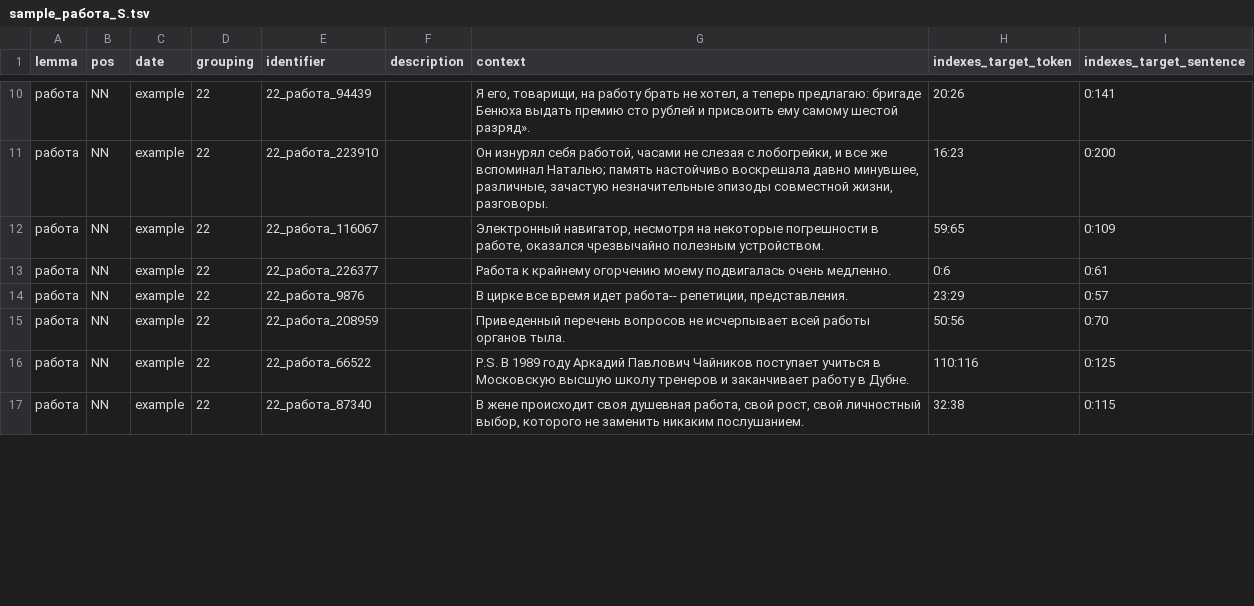
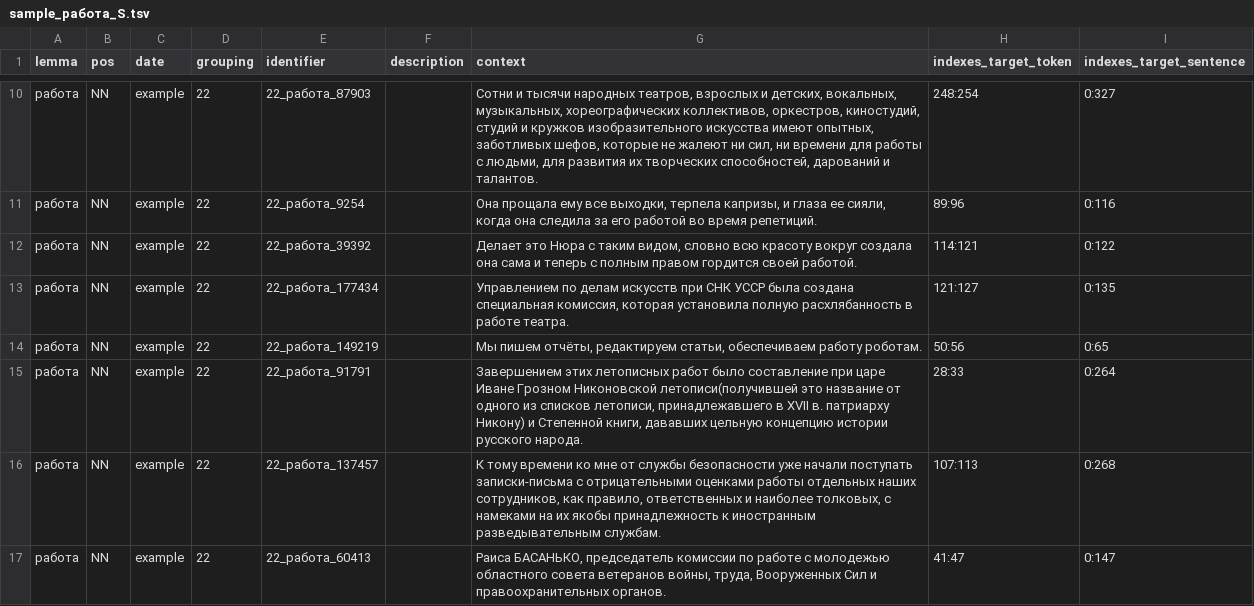
Before and after one commit to kategavrishina/sem_cluster, a TSV file: target_words/durel_sample/sample_работа_S.tsv, drawn as a sheet; only a part is shown, gaps mark what is left out; the diff covers the shown part only.

```diff
--- a/target_words/durel_sample/sample_работа_S.tsv
+++ b/target_words/durel_sample/sample_работа_S.tsv
@@ -10,8 +10,8 @@ lemma	pos	date	grouping	identifier	description	context	indexes_target_token	inde
-работа	NN	example	22	22_работа_94439		Я его, товарищи, на работу брать не хотел, а теперь предлагаю: бригаде Бенюха выдать премию сто рублей и присвоить ему самому шестой разряд».	20:26	0:141
-работа	NN	example	22	22_работа_223910		Он изнурял себя работой, часами не слезая с лобогрейки, и все же вспоминал Наталью; память настойчиво воскрешала давно минувшее, различные, зачастую незначительные эпизоды совместной жизни, разговоры.	16:23	0:200
-работа	NN	example	22	22_работа_116067		Электронный навигатор, несмотря на некоторые погрешности в работе, оказался чрезвычайно полезным устройством.	59:65	0:109
-работа	NN	example	22	22_работа_226377		Работа к крайнему огорчению моему подвигалась очень медленно.	0:6	0:61
-работа	NN	example	22	22_работа_9876		В цирке все время идет работа-- репетиции, представления.	23:29	0:57
-работа	NN	example	22	22_работа_208959		Приведенный перечень вопросов не исчерпывает всей работы органов тыла.	50:56	0:70
-работа	NN	example	22	22_работа_66522		P.S. В 1989 году Аркадий Павлович Чайников поступает учиться в Московскую высшую школу тренеров и заканчивает работу в Дубне.	110:116	0:125
-работа	NN	example	22	22_работа_87340		В жене происходит своя душевная работа, свой рост, свой личностный выбор, которого не заменить никаким послушанием.	32:38	0:115
+работа	NN	example	22	22_работа_87903		Сотни и тысячи народных театров, взрослых и детских, вокальных, музыкальных, хореографических коллективов, оркестров, киностудий, студий и кружков изобразительного искусства имеют опытных, заботливых шефов, которые не жалеют ни сил, ни времени для работы с людьми, для развития их творческих способностей, дарований и талантов.	248:254	0:327
+работа	NN	example	22	22_работа_9254		Она прощала ему все выходки, терпела капризы, и глаза ее сияли, когда она следила за его работой во время репетиций.	89:96	0:116
+работа	NN	example	22	22_работа_39392		Делает это Нюра с таким видом, словно всю красоту вокруг создала она сама и теперь с полным правом гордится своей работой.	114:121	0:122
+работа	NN	example	22	22_работа_177434		Управлением по делам искусств при СНК УССР была создана специальная комиссия, которая установила полную расхлябанность в работе театра.	121:127	0:135
+работа	NN	example	22	22_работа_149219		Мы пишем отчёты, редактируем статьи, обеспечиваем работу роботам.	50:56	0:65
+работа	NN	example	22	22_работа_91791		Завершением этих летописных работ было составление при царе Иване Грозном Никоновской летописи(получившей это название от одного из списков летописи, принадлежавшего в XVII в. патриарху Никону) и Степенной книги, дававших цельную концепцию истории русского народа.	28:33	0:264
+работа	NN	example	22	22_работа_137457		К тому времени ко мне от службы безопасности уже начали поступать записки-письма с отрицательными оценками работы отдельных наших сотрудников, как правило, ответственных и наиболее толковых, с намеками на их якобы принадлежность к иностранным разведывательным службам.	107:113	0:268
+работа	NN	example	22	22_работа_60413		Раиса БАСАНЬКО, председатель комиссии по работе с молодежью областного совета ветеранов войны, труда, Вооруженных Сил и правоохранительных органов.	41:47	0:147
```
Also changed, not shown: 108 edited cells elsewhere in this file, target_words/durel_sample/sample_государство_S.tsv, target_words/durel_sample/sample_день_S.tsv, 24 other files.
